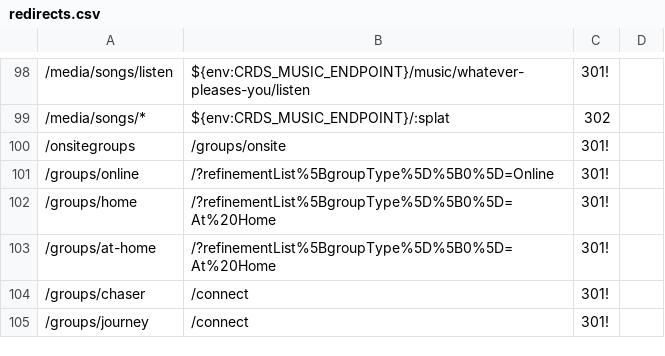
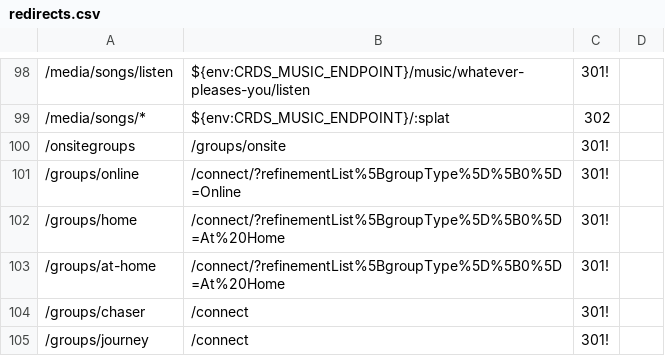
Before and after one commit to crdschurch/crds-net, a CSV file: redirects.csv, drawn as a sheet; only a part is shown, gaps mark what is left out; the diff names each change by its address in the sheet, - before the commit and + after, or states it on an @@ line.

Commit message:
fixed urls

```diff
--- a/redirects.csv
+++ b/redirects.csv
-B101: /?refinementList%5BgroupType%5D%5B0%5D=Online
+B101: /connect/?refinementList%5BgroupType%5D%5B0%5D=Online
-B102:B103: /?refinementList%5BgroupType%5D%5B0%5D=At%20Home
+B102:B103: /connect/?refinementList%5BgroupType%5D%5B0%5D=At%20Home
```
